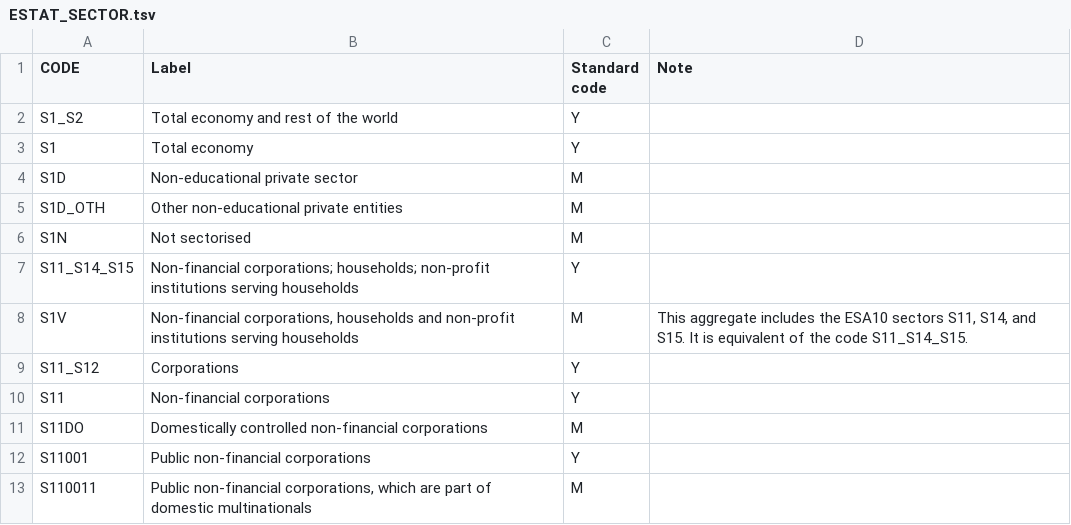
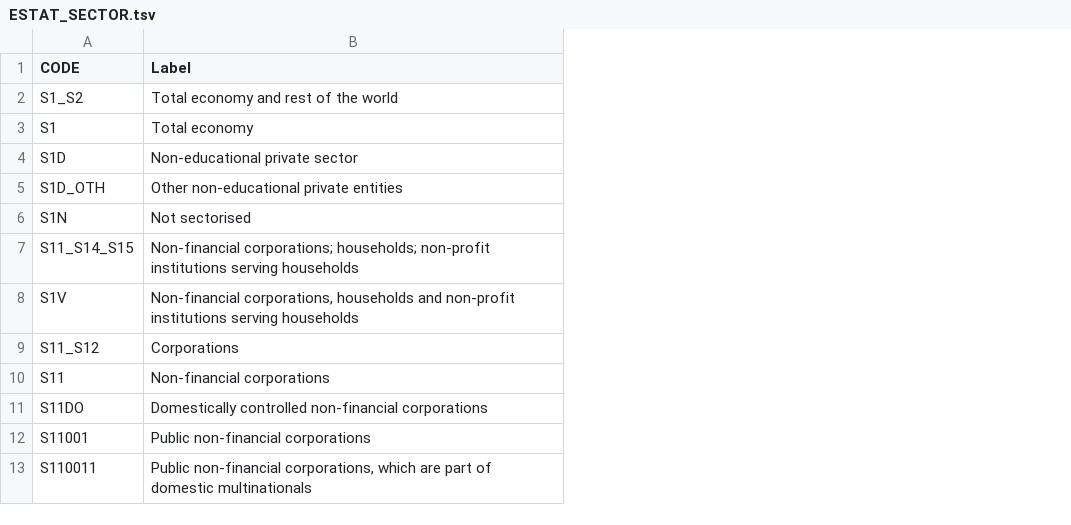
Before and after one commit to ChristianParodi/tristimuli-final-project, a TSV file: dataset/ESTAT_CODELISTS/ESTAT_SECTOR.tsv, drawn as a sheet; only a part is shown; the diff names each change by its address in the sheet, - before the commit and + after, or states it on an @@ line.

```diff
--- a/dataset/ESTAT_CODELISTS/ESTAT_SECTOR.tsv
+++ b/dataset/ESTAT_CODELISTS/ESTAT_SECTOR.tsv
-column C (Standard code), rows 2-13: Y | Y | M | M | M | Y | M | Y | Y | M | Y | M
-column D (Note), row 8: This aggregate includes the ESA10 sectors S11, S14, and S15. It is equivalent of the code S11_S14_S15.
```
Also changed, not shown: dataset/ESTAT_CODELISTS/ESTAT_OBS_FLAG.tsv, dataset/ESTAT_CODELISTS/ESTAT_UNIT.tsv, 2 other files.
